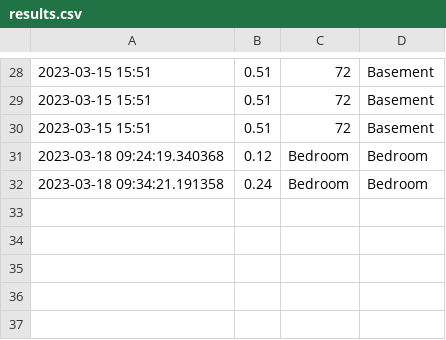
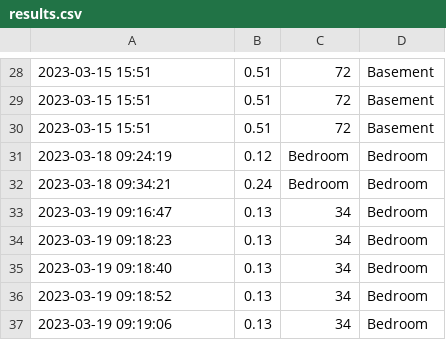
Before and after one commit to atvfool/HumidtyLogger, a CSV file: results.csv, drawn as a sheet; only a part is shown, gaps mark what is left out.

```diff
--- a/results.csv
+++ b/results.csv
@@ -30,3 +30,8 @@
 2023-03-15 15:51,0.51,72,Basement
-2023-03-18 09:24:19.340368,0.12,Bedroom,Bedroom
-2023-03-18 09:34:21.191358,0.24,Bedroom,Bedroom
+2023-03-18 09:24:19,0.12,Bedroom,Bedroom
+2023-03-18 09:34:21,0.24,Bedroom,Bedroom
+2023-03-19 09:16:47,0.13,34,Bedroom
+2023-03-19 09:18:23,0.13,34,Bedroom
+2023-03-19 09:18:40,0.13,34,Bedroom
+2023-03-19 09:18:52,0.13,34,Bedroom
+2023-03-19 09:19:06,0.13,34,Bedroom
```
Also changed, not shown: 3 other files.
